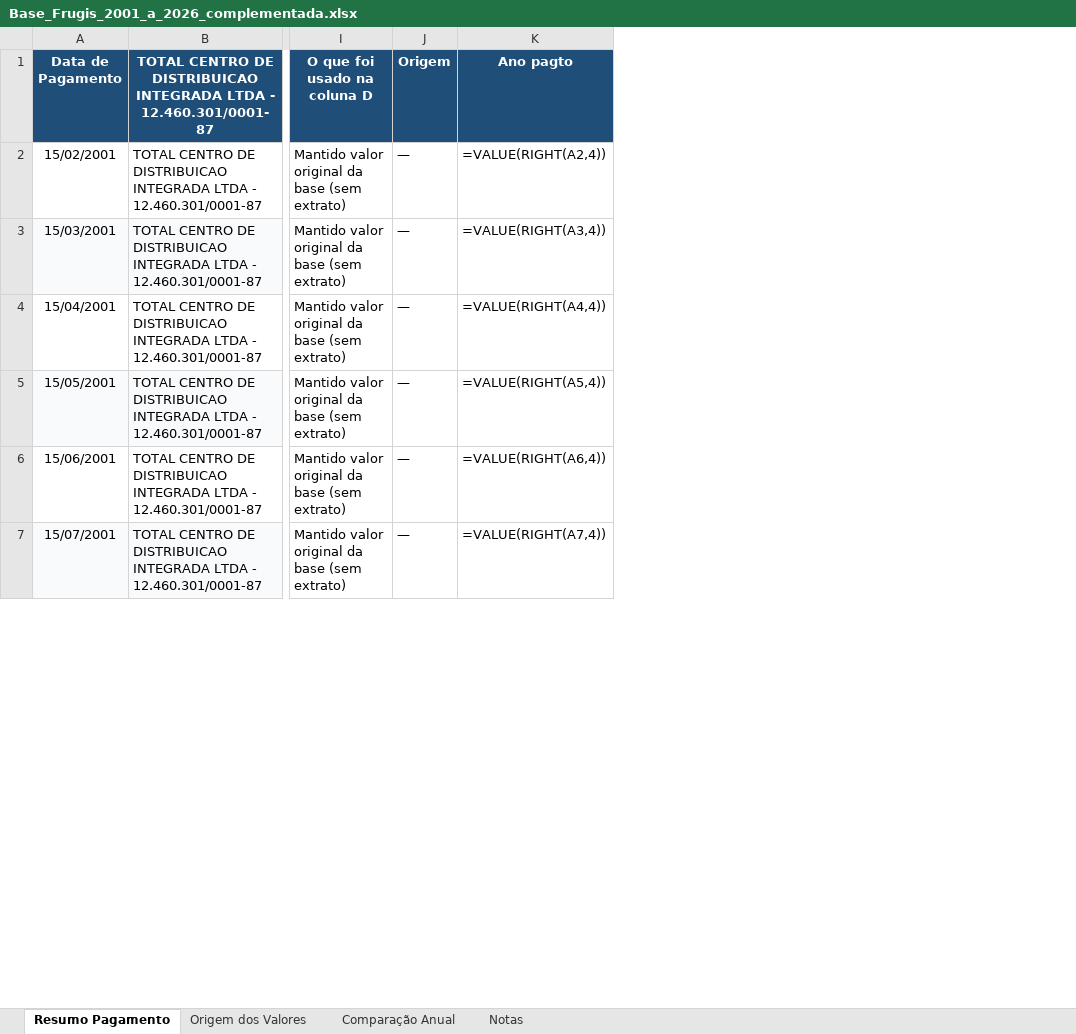
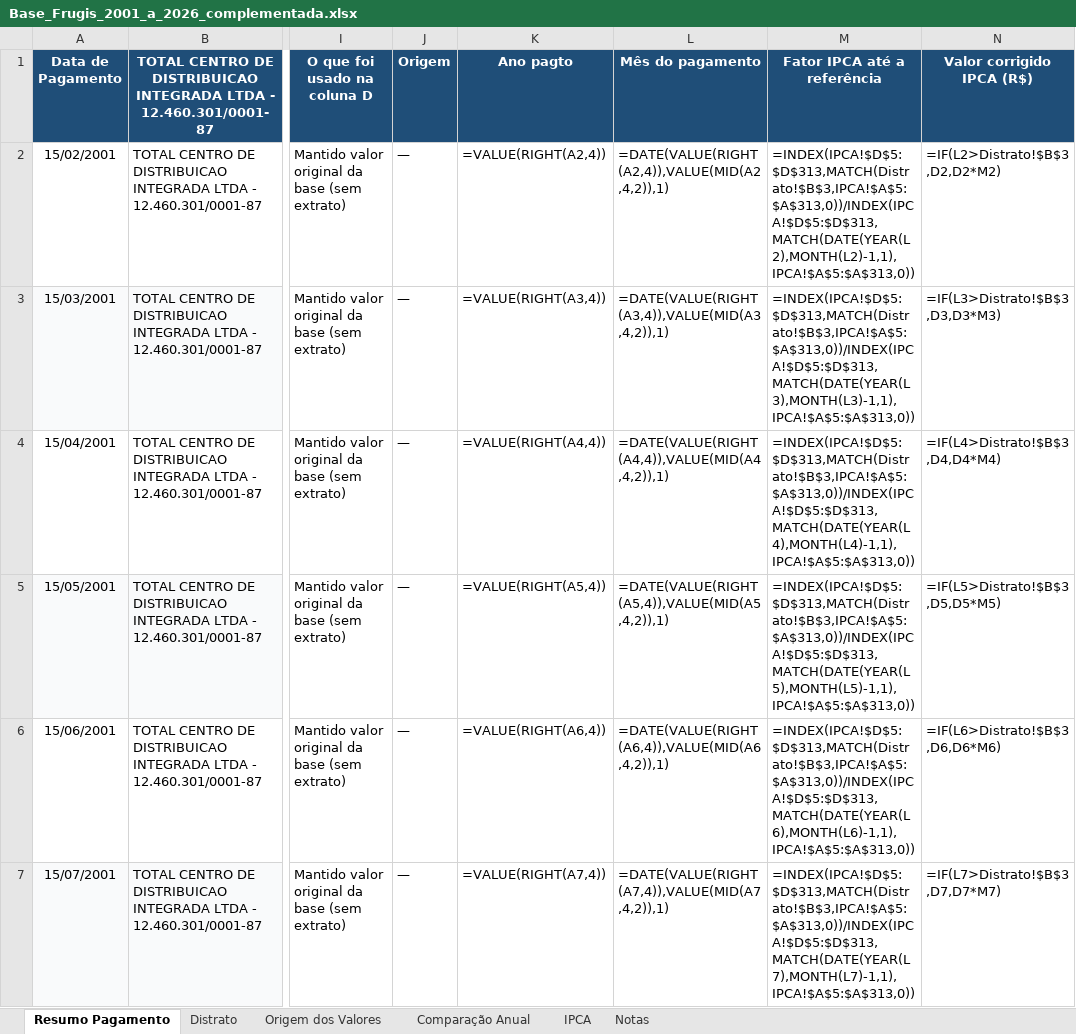
Before and after one commit to miqueiasvenanciodecarvalho1-hub/pinkpoa-erp, an Excel workbook: comissoes_mario_frugis/Base_Frugis_2001_a_2026_complementada.xlsx, sheet Resumo Pagamento, drawn as a sheet; only a part is shown, gaps mark what is left out; values as stored, in another font and other column widths than the file's, no borders; formulas without a stored value are shown as written; conditional formats not drawn; the diff names each change by its address in the sheet, - before the commit and + after, or states it on an @@ line.

```diff
--- a/comissoes_mario_frugis/Base_Frugis_2001_a_2026_complementada.xlsx (sheet Resumo Pagamento)
+++ b/comissoes_mario_frugis/Base_Frugis_2001_a_2026_complementada.xlsx (sheet Resumo Pagamento)
+sheet tab: Distrato
+sheet tab: IPCA
+column L (Mês do pagamento), rows 2-7: =DATE(VALUE(RIGHT(A2,4)),VALUE(MID(A2,4,2)),1) | =DATE(VALUE(RIGHT(A3,4)),VALUE(MID(A3,4,2)),1) | =DATE(VALUE(RIGHT(A4,4)),VALUE(MID(A4,4,2)),1) | =DATE(VALUE(RIGHT(A5,4)),VALUE(MID(A5,4,2)),1) | =DATE(VALUE(RIGHT(A6,4)),VALUE(MID(A6,4,2)),1) | =DATE(VALUE(RIGHT(A7,4)),VALUE(MID(A7,4,2)),1)
+column M (Fator IPCA até a referência), rows 2-7: =INDEX(IPCA!$D$5:$D$313,MATCH(Distrato!$B$3,IPCA!$A$5:$A$313,0))/INDEX(IPCA!$D$5:$D$313,MATCH(DATE(YEAR(L2),MONTH(L2)-1,1),IPCA!$A$5:$A$313,0)) | =INDEX(IPCA!$D$5:$D$313,MATCH(Distrato!$B$3,IPCA!$A$5:$A$313,0))/INDEX(IPCA!$D$5:$D$313,MATCH(DATE(YEAR(L3),MONTH(L3)-1,1),IPCA!$A$5:$A$313,0)) | =INDEX(IPCA!$D$5:$D$313,MATCH(Distrato!$B$3,IPCA!$A$5:$A$313,0))/INDEX(IPCA!$D$5:$D$313,MATCH(DATE(YEAR(L4),MONTH(L4)-1,1),IPCA!$A$5:$A$313,0)) | =INDEX(IPCA!$D$5:$D$313,MATCH(Distrato!$B$3,IPCA!$A$5:$A$313,0))/INDEX(IPCA!$D$5:$D$313,MATCH(DATE(YEAR(L5),MONTH(L5)-1,1),IPCA!$A$5:$A$313,0)) | =INDEX(IPCA!$D$5:$D$313,MATCH(Distrato!$B$3,IPCA!$A$5:$A$313,0))/INDEX(IPCA!$D$5:$D$313,MATCH(DATE(YEAR(L6),MONTH(L6)-1,1),IPCA!$A$5:$A$313,0)) | =INDEX(IPCA!$D$5:$D$313,MATCH(Distrato!$B$3,IPCA!$A$5:$A$313,0))/INDEX(IPCA!$D$5:$D$313,MATCH(DATE(YEAR(L7),MONTH(L7)-1,1),IPCA!$A$5:$A$313,0))
+column N (Valor corrigido IPCA (R$)), rows 2-7: =IF(L2>Distrato!$B$3,D2,D2*M2) | =IF(L3>Distrato!$B$3,D3,D3*M3) | =IF(L4>Distrato!$B$3,D4,D4*M4) | =IF(L5>Distrato!$B$3,D5,D5*M5) | =IF(L6>Distrato!$B$3,D6,D6*M6) | =IF(L7>Distrato!$B$3,D7,D7*M7)
```
Also changed, not shown: comissoes_mario_frugis/Comissao_Mensal_Mario_Frugis.xlsx.
